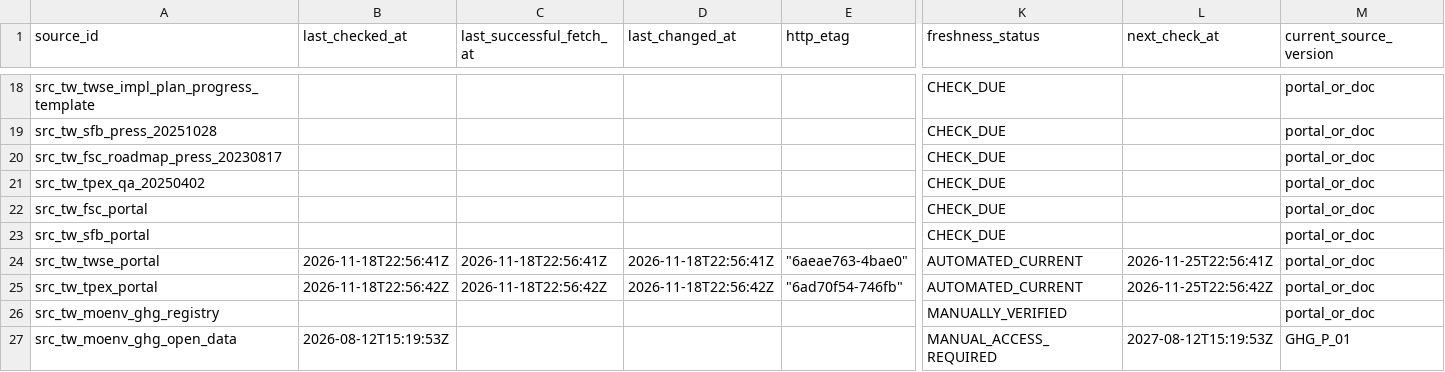
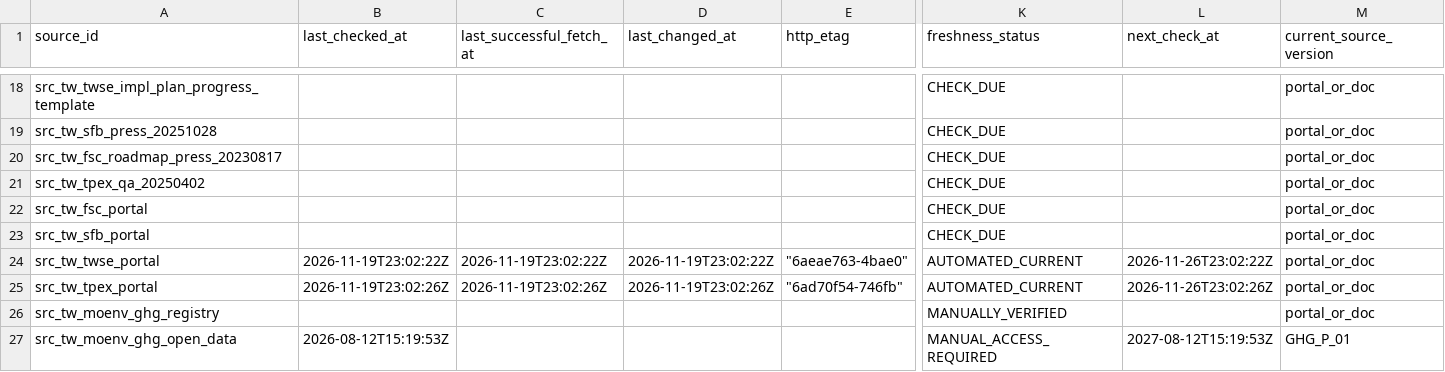
Before and after one commit to Ting-En-Chien/carbon-evidence-ledger-tw, a CSV file: data/regulatory/source_freshness_state.csv, drawn as a sheet; only a part is shown, gaps mark what is left out; the diff names each change by its address in the sheet, - before the commit and + after, or states it on an @@ line.

```diff
--- a/data/regulatory/source_freshness_state.csv
+++ b/data/regulatory/source_freshness_state.csv
-B24 (last_checked_at): 2026-11-18T22:56:41Z
+B24 (last_checked_at): 2026-11-19T23:02:22Z
-C24 (last_successful_fetch_at): 2026-11-18T22:56:41Z
+C24 (last_successful_fetch_at): 2026-11-19T23:02:22Z
-D24 (last_changed_at): 2026-11-18T22:56:41Z
+D24 (last_changed_at): 2026-11-19T23:02:22Z
-L24 (next_check_at): 2026-11-25T22:56:41Z
+L24 (next_check_at): 2026-11-26T23:02:22Z
-B25 (last_checked_at): 2026-11-18T22:56:42Z
+B25 (last_checked_at): 2026-11-19T23:02:26Z
-C25 (last_successful_fetch_at): 2026-11-18T22:56:42Z
+C25 (last_successful_fetch_at): 2026-11-19T23:02:26Z
-D25 (last_changed_at): 2026-11-18T22:56:42Z
+D25 (last_changed_at): 2026-11-19T23:02:26Z
-L25 (next_check_at): 2026-11-25T22:56:42Z
+L25 (next_check_at): 2026-11-26T23:02:26Z
```
Also changed, not shown: data/regulatory/regulatory_change_log.csv, 3 other files.
